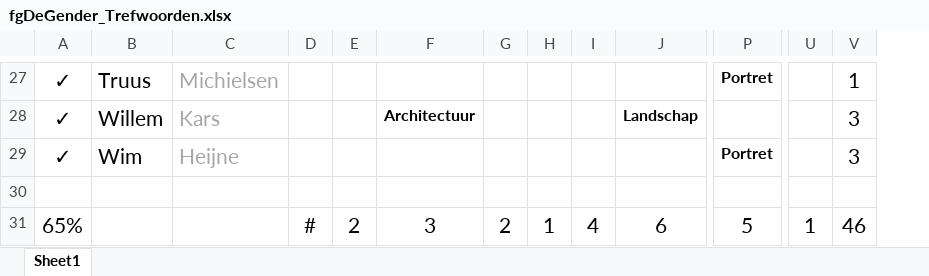
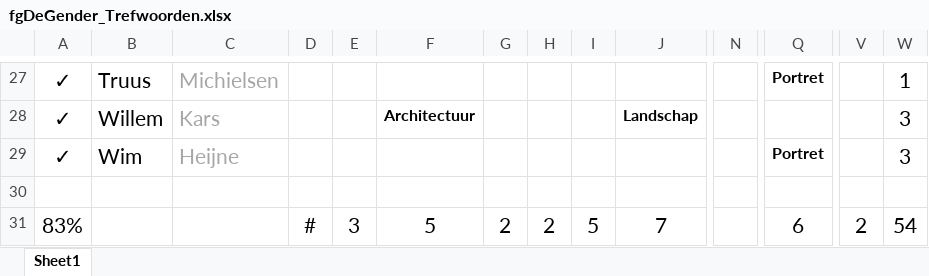
Before and after one commit to vdhamer/Photo-Club-Hub, an Excel workbook: JSON/fgDeGender_Trefwoorden.xlsx, sheet Sheet1, drawn as a sheet; only a part is shown, gaps mark what is left out; values as stored, in another font and other column widths than the file's, no borders; conditional formats and table styles not drawn; addresses are those after the commit; the diff covers the shown part only; the diff names each change by its address in the sheet, - before the commit and + after, or states it on an @@ line.

```diff
--- a/JSON/fgDeGender_Trefwoorden.xlsx (sheet Sheet1)
+++ b/JSON/fgDeGender_Trefwoorden.xlsx (sheet Sheet1)
+column N, empty
-A31: 65%
+A31: 83%
-E31: 2
+E31: 3
-F31: 3
+F31: 5
-H31: 1
+H31: 2
-I31: 4
+I31: 5
-J31: 6
+J31: 7
-Q31: 5
+Q31: 6
-V31: 1
+V31: 2
-W31: 46
+W31: 54
```
Also changed, not shown: 20 edited cells and cell formats elsewhere in this sheet, formulas that keep their value.
